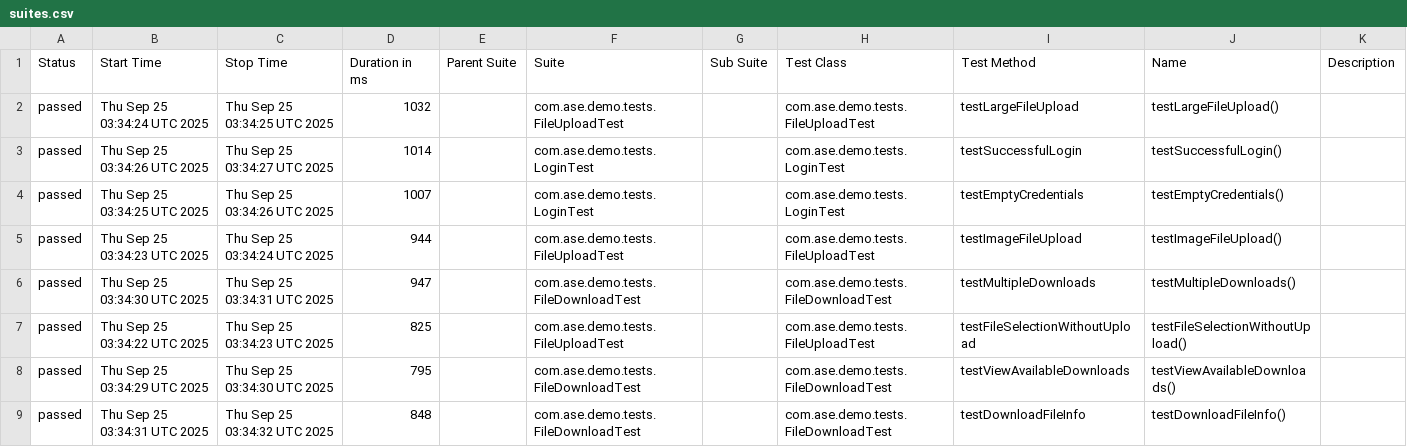
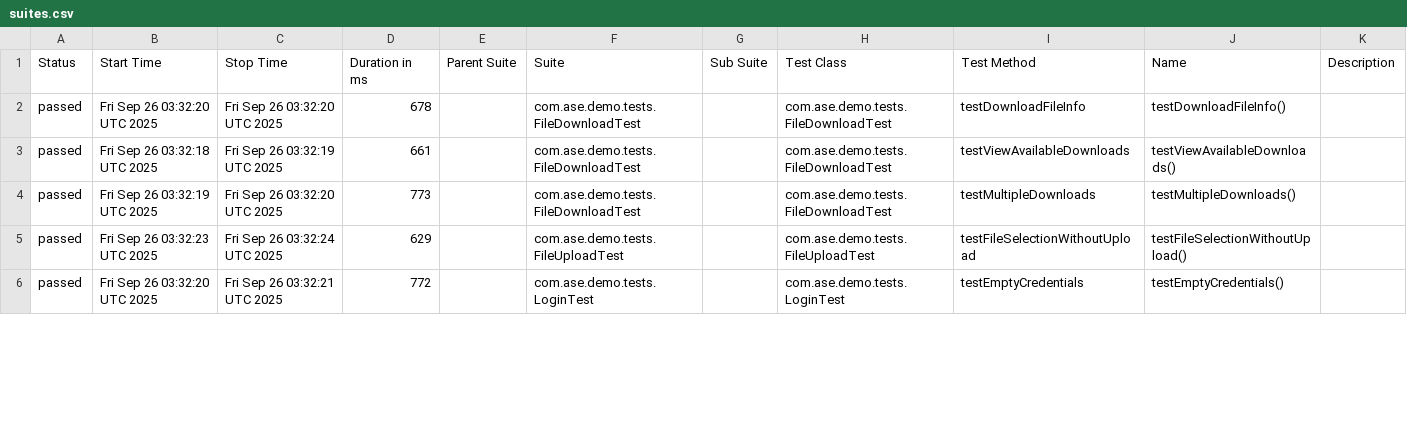
Before and after one commit to Agile-Software-Engineering-25/demo-system-test, a CSV file: full/data/suites.csv, drawn as a sheet; only a part is shown; the diff covers the shown part only.

```diff
--- a/full/data/suites.csv
+++ b/full/data/suites.csv
@@ -1,9 +1,6 @@
 "Status","Start Time","Stop Time","Duration in ms","Parent Suite","Suite","Sub Suite","Test Class","Test Method","Name","Description"
-"passed","Thu Sep 25 03:34:24 UTC 2025","Thu Sep 25 03:34:25 UTC 2025","1032","","com.ase.demo.tests.FileUploadTest","","com.ase.demo.tests.FileUploadTest","testLargeFileUpload","testLargeFileUpload()",""
-"passed","Thu Sep 25 03:34:26 UTC 2025","Thu Sep 25 03:34:27 UTC 2025","1014","","com.ase.demo.tests.LoginTest","","com.ase.demo.tests.LoginTest","testSuccessfulLogin","testSuccessfulLogin()",""
-"passed","Thu Sep 25 03:34:25 UTC 2025","Thu Sep 25 03:34:26 UTC 2025","1007","","com.ase.demo.tests.LoginTest","","com.ase.demo.tests.LoginTest","testEmptyCredentials","testEmptyCredentials()",""
-"passed","Thu Sep 25 03:34:23 UTC 2025","Thu Sep 25 03:34:24 UTC 2025","944","","com.ase.demo.tests.FileUploadTest","","com.ase.demo.tests.FileUploadTest","testImageFileUpload","testImageFileUpload()",""
-"passed","Thu Sep 25 03:34:30 UTC 2025","Thu Sep 25 03:34:31 UTC 2025","947","","com.ase.demo.tests.FileDownloadTest","","com.ase.demo.tests.FileDownloadTest","testMultipleDownloads","testMultipleDownloads()",""
-"passed","Thu Sep 25 03:34:22 UTC 2025","Thu Sep 25 03:34:23 UTC 2025","825","","com.ase.demo.tests.FileUploadTest","","com.ase.demo.tests.FileUploadTest","testFileSelectionWithoutUpload","testFileSelectionWithoutUpload()",""
-"passed","Thu Sep 25 03:34:29 UTC 2025","Thu Sep 25 03:34:30 UTC 2025","795","","com.ase.demo.tests.FileDownloadTest","","com.ase.demo.tests.FileDownloadTest","testViewAvailableDownloads","testViewAvailableDownloads()",""
-"passed","Thu Sep 25 03:34:31 UTC 2025","Thu Sep 25 03:34:32 UTC 2025","848","","com.ase.demo.tests.FileDownloadTest","","com.ase.demo.tests.FileDownloadTest","testDownloadFileInfo","testDownloadFileInfo()",""
+"passed","Fri Sep 26 03:32:20 UTC 2025","Fri Sep 26 03:32:20 UTC 2025","678","","com.ase.demo.tests.FileDownloadTest","","com.ase.demo.tests.FileDownloadTest","testDownloadFileInfo","testDownloadFileInfo()",""
+"passed","Fri Sep 26 03:32:18 UTC 2025","Fri Sep 26 03:32:19 UTC 2025","661","","com.ase.demo.tests.FileDownloadTest","","com.ase.demo.tests.FileDownloadTest","testViewAvailableDownloads","testViewAvailableDownloads()",""
+"passed","Fri Sep 26 03:32:19 UTC 2025","Fri Sep 26 03:32:20 UTC 2025","773","","com.ase.demo.tests.FileDownloadTest","","com.ase.demo.tests.FileDownloadTest","testMultipleDownloads","testMultipleDownloads()",""
+"passed","Fri Sep 26 03:32:23 UTC 2025","Fri Sep 26 03:32:24 UTC 2025","629","","com.ase.demo.tests.FileUploadTest","","com.ase.demo.tests.FileUploadTest","testFileSelectionWithoutUpload","testFileSelectionWithoutUpload()",""
+"passed","Fri Sep 26 03:32:20 UTC 2025","Fri Sep 26 03:32:21 UTC 2025","772","","com.ase.demo.tests.LoginTest","","com.ase.demo.tests.LoginTest","testEmptyCredentials","testEmptyCredentials()",""
```
Also changed, not shown: 3 added rows and 9 edited cells elsewhere in this file, 37 other files.
